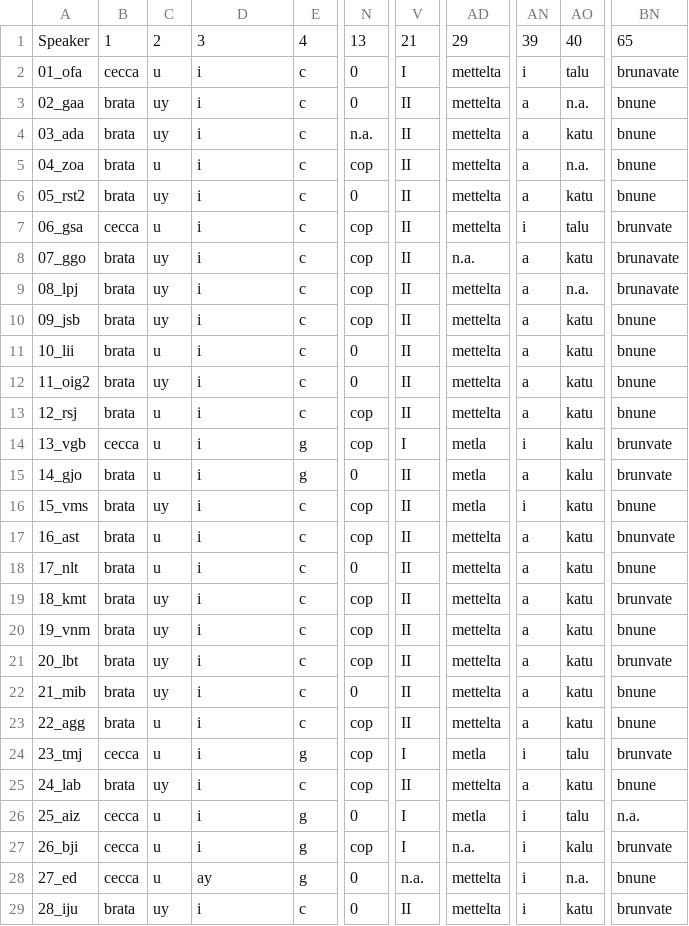
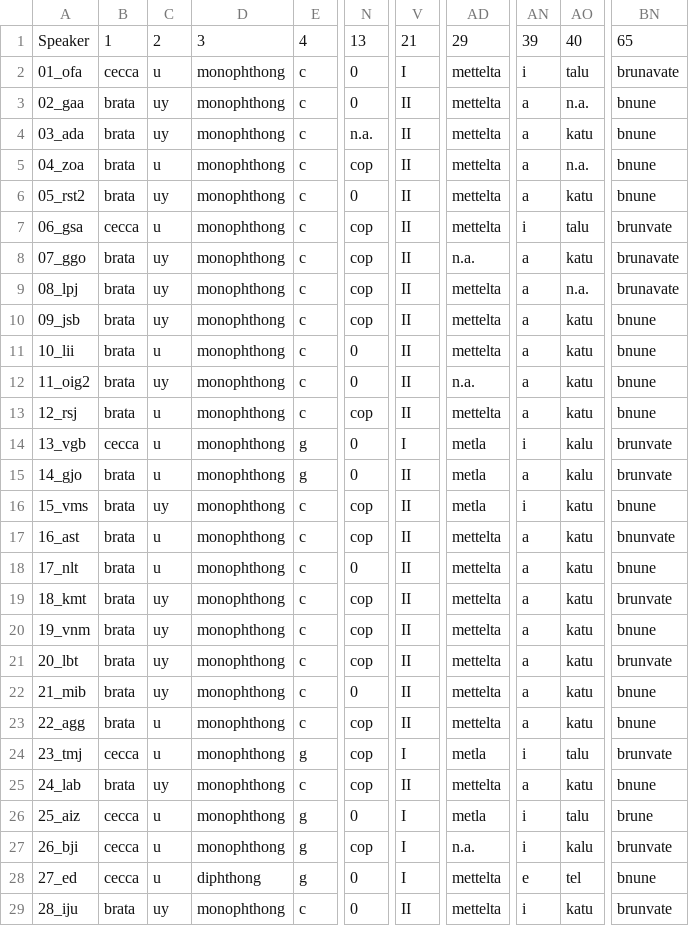
Before and after one commit to serjozhka/NENA_dialectometry, a CSV file: data.csv, drawn as a sheet; only a part is shown, gaps mark what is left out; the diff covers the shown part only; the diff names each change by its address in the sheet, - before the commit and + after, or states it on an @@ line.

Commit message:
Add files via upload

```diff
--- a/data.csv
+++ b/data.csv
-D2:D27: i
+D2:D27: monophthong
-AD12: mettelta
+AD12: n.a.
-N14: cop
+N14: 0
-BN26: n.a.
+BN26: brune
-D28: ay
+D28: diphthong
-V28: n.a.
+V28: I
-AN28: i
+AN28: e
-AO28: n.a.
+AO28: tel
-D29: i
+D29: monophthong
```
Also changed, not shown: 16 edited cells elsewhere in this file.
